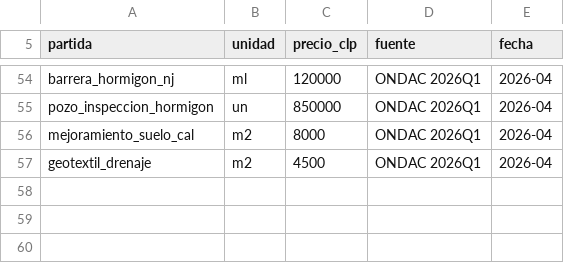
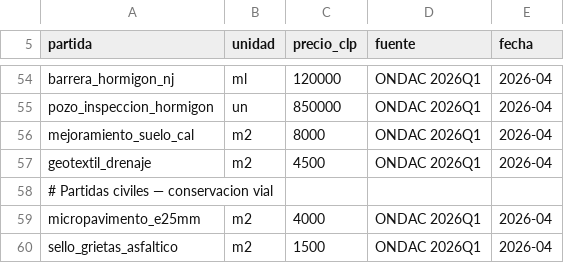
Before and after one commit to dgonzamat/Hack, a CSV file: precios_cl.csv, drawn as a sheet; only a part is shown, gaps mark what is left out; the diff names each change by its address in the sheet, - before the commit and + after, or states it on an @@ line.

```diff
--- a/precios_cl.csv
+++ b/precios_cl.csv
+row 58: # Partidas civiles — conservacion vial
+row 59: micropavimento_e25mm | m2 | 4000 | ONDAC 2026Q1 | 2026-04
+row 60: sello_grietas_asfaltico | m2 | 1500 | ONDAC 2026Q1 | 2026-04
```
Also changed, not shown: 4 other files.
